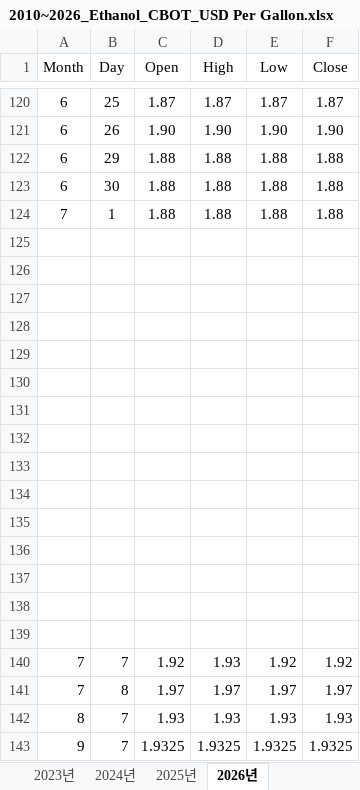
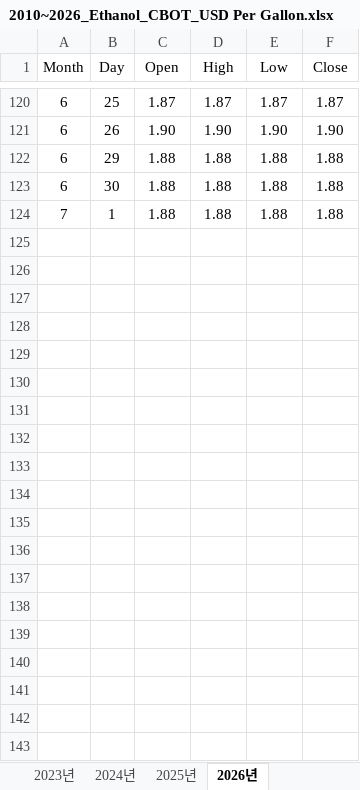
Before and after one commit to Jozosco/Nexus, an Excel workbook: data/raw/Trading Economics/Markets/Commodities/Energy/2010~2026_Ethanol_CBOT_USD Per Gallon.xlsx, sheet 2026년, drawn as a sheet; only a part is shown, gaps mark what is left out; values as stored, in another font and other column widths than the file's, no borders; the diff names each change by its address in the sheet, - before the commit and + after, or states it on an @@ line.

```diff
--- a/data/raw/Trading Economics/Markets/Commodities/Energy/2010~2026_Ethanol_CBOT_USD Per Gallon.xlsx (sheet 2026년)
+++ b/data/raw/Trading Economics/Markets/Commodities/Energy/2010~2026_Ethanol_CBOT_USD Per Gallon.xlsx (sheet 2026년)
-row 125: (empty)
-row 126: (empty)
-row 127: (empty)
-row 128: (empty)
-row 129: (empty)
-row 130: (empty)
-row 131: (empty)
-row 132: (empty)
-row 133: (empty)
-row 134: (empty)
-row 135: (empty)
-row 136: (empty)
-row 137: (empty)
-row 138: (empty)
-row 139: (empty)
-row 140: 7 | 7 | 1.92 | 1.93 | 1.92 | 1.92
-row 141: 7 | 8 | 1.97 | 1.97 | 1.97 | 1.97
-row 142: 8 | 7 | 1.93 | 1.93 | 1.93 | 1.93
-row 143: 9 | 7 | 1.9325 | 1.9325 | 1.9325 | 1.9325
```
Also changed, not shown: data/raw/Trading Economics/Markets/Commodities/Energy/2010~2026_Gasoline_NYMEX_USD per GAL.xlsx, data/raw/Trading Economics/Markets/Commodities/Energy/2010~2026_Heating Oil_NYMEX_USD Per Gallon.xlsx, 22 other files.
